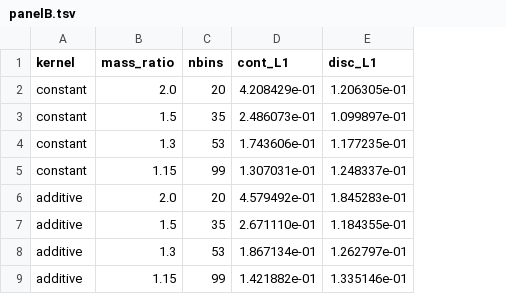
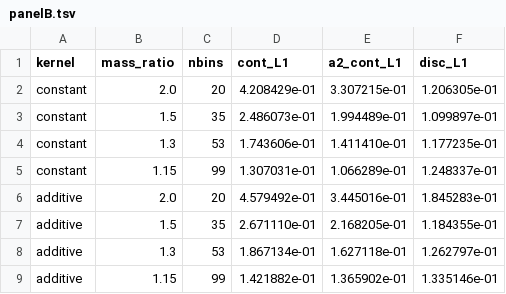
Before and after one commit to sachagavino/nemo, a TSV file: figures/coag_diffusion_data/panelB.tsv, drawn as a sheet; the diff names each change by its address in the sheet, - before the commit and + after, or states it on an @@ line.

Commit message:
coag: surface-area-weighted (a^2) convergence check (Part B 1d [NEW])
Add the surface-area-weighted continuous-L1 on the number density,
  aL1 = int a^2 |n_num - n_ana| dm / int a^2 n_ana dm,  a^2 ~ m^(2/3),
the weight the chemistry actually sees (accretion, monolayer site count ~ int a^2 n).
NOT the mass-density integrand times a^2 (that would be an m^(5/3) mass*area weight);
the true surface-area weight on n=dN/dm.

Gate now requires BOTH continuous-L1 norms monotone under refinement:
  constant  mass-w 0.42>0.25>0.17>0.13 ; area-w 0.33>0.20>0.14>0.11
  additive  mass-w 0.46>0.27>0.19>0.14 ; area-w 0.34>0.22>0.16>0.14
Both PASS -> the 'over-diffused tail is chemically immaterial' claim is earned; the
area weight (m^2/3) emphasises the tail LESS than mass (m^1), so the chemistry sees
even less error than the conservation-law norm. disc-L1/L2 remain diagnostics.

Also dump figures/coag_diffusion_data/panelB_distributions.tsv (per-kernel,
per-resolution n_k at the evolved time) so future weighted re-analyses need no
NEMO re-run -- closing the gap that this check could not be done from the previously
committed TSVs. panelB.tsv gains an a2_cont_L1 column; Part B figure adds the a2 curve.

```diff
--- a/figures/coag_diffusion_data/panelB.tsv
+++ b/figures/coag_diffusion_data/panelB.tsv
+column E (a2_cont_L1), rows 2-9: 3.307215e-01 | 1.994489e-01 | 1.411410e-01 | 1.066289e-01 | 3.445016e-01 | 2.168205e-01 | 1.627118e-01 | 1.365902e-01
```
Also changed, not shown: 6 other files.
